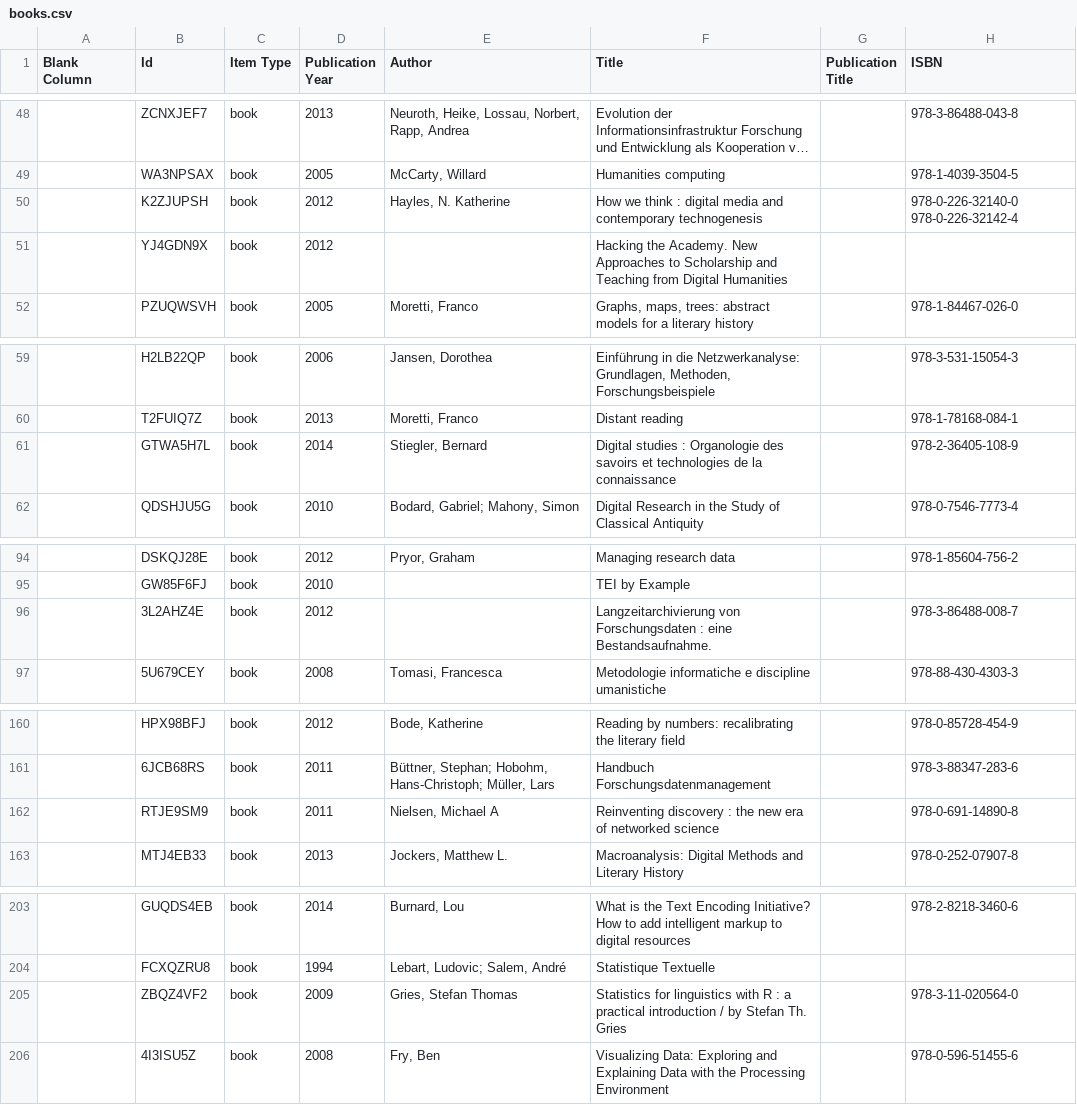
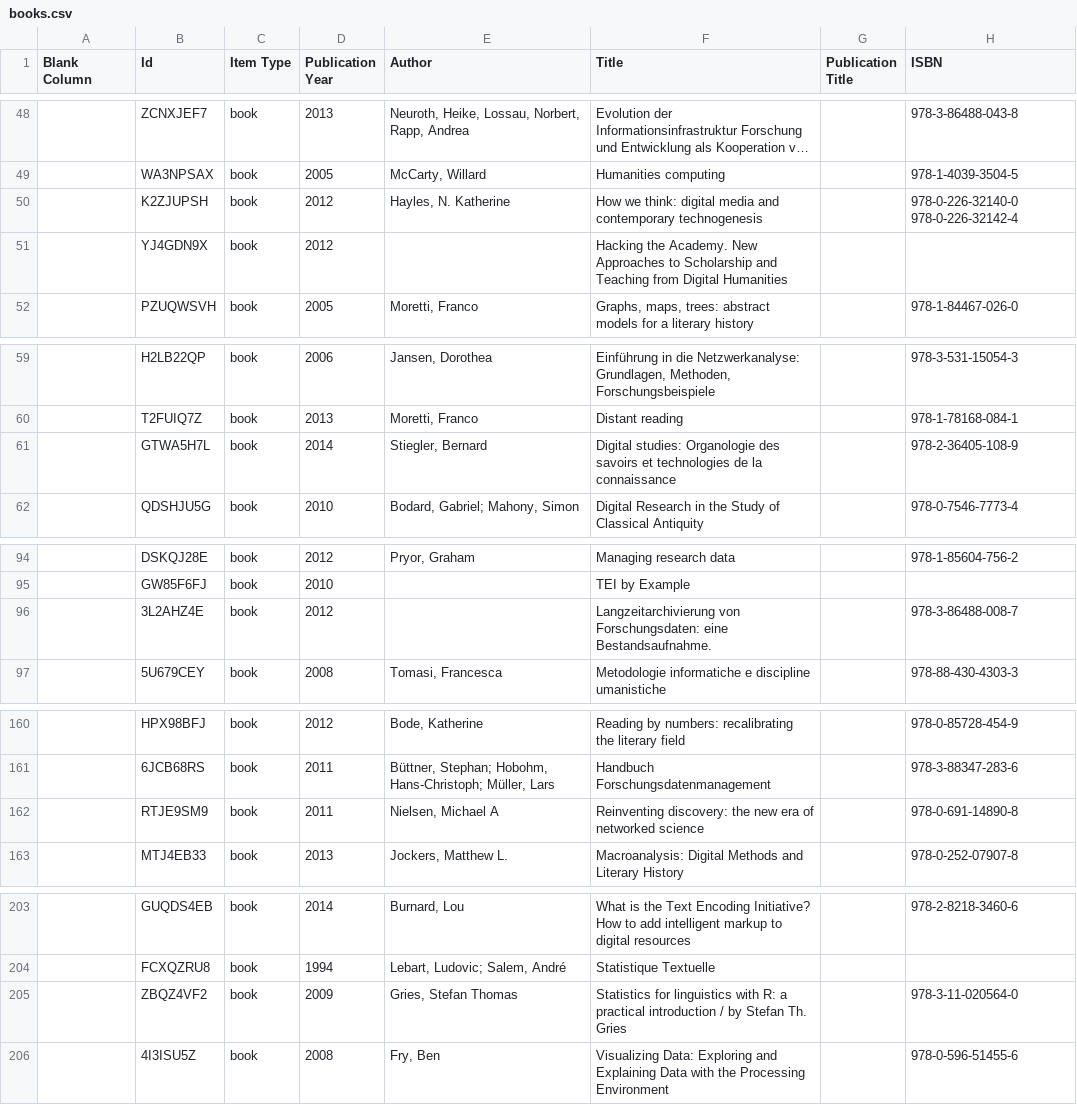
Before and after one commit to morelrep/morel-no-code-generator, a CSV file: _data/books.csv, drawn as a sheet; only a part is shown, gaps mark what is left out; long unchanged cells end in …; the diff covers the shown part only; the diff names each change by its address in the sheet, - before the commit and + after, or states it on an @@ line.

```diff
--- a/_data/books.csv
+++ b/_data/books.csv
-F50 (Title): How we think : digital media…
+F50 (Title): How we think: digital media…
-F61 (Title): Digital studies : Organologie des…
+F61 (Title): Digital studies: Organologie des…
-F96 (Title): Langzeitarchivierung von Forschungsdaten : eine Bestandsaufnahme.
+F96 (Title): Langzeitarchivierung von Forschungsdaten: eine Bestandsaufnahme.
-F162 (Title): Reinventing discovery : the new…
+F162 (Title): Reinventing discovery: the new…
-F205 (Title): …linguistics with R : a practical…
+F205 (Title): …linguistics with R: a practical…
```
Also changed, not shown: 16 edited cells elsewhere in this file, 49 other files.
